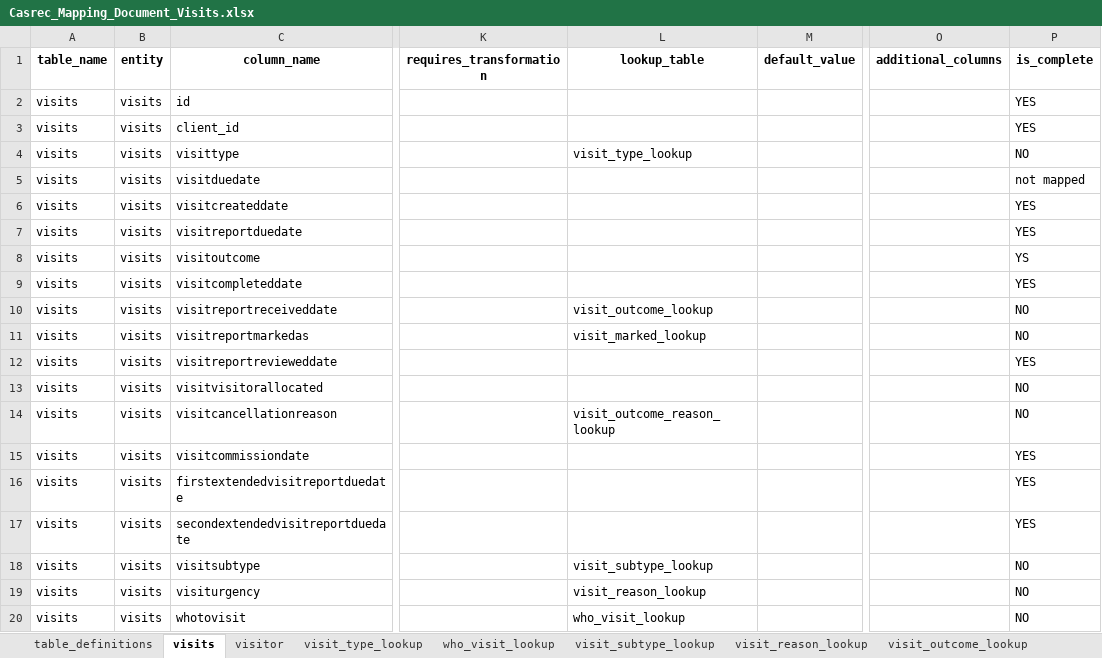
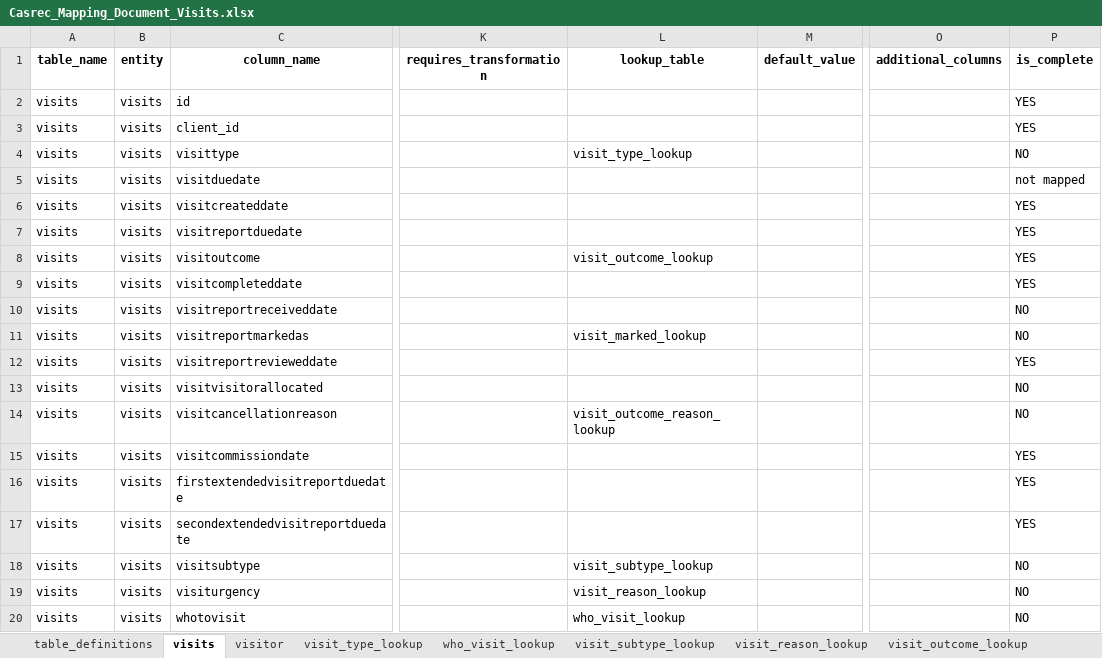
Before and after one commit to uk-gov-mirror/ministryofjustice.opg-data-casrec-migration-mappings, an Excel workbook: mapping_spreadsheet/Casrec_Mapping_Document_Visits.xlsx, sheet visits, drawn as a sheet; only a part is shown, gaps mark what is left out; values as stored, in another font and other column widths than the file's, no borders; the diff names each change by its address in the sheet, - before the commit and + after, or states it on an @@ line.

Commit message:
update the lookup table for visits

```diff
--- a/mapping_spreadsheet/Casrec_Mapping_Document_Visits.xlsx (sheet visits)
+++ b/mapping_spreadsheet/Casrec_Mapping_Document_Visits.xlsx (sheet visits)
-L8 (lookup_table): (empty)
+L8 (lookup_table): visit_outcome_lookup
-P8 (is_complete): YS
+P8 (is_complete): YES
-L10 (lookup_table): visit_outcome_lookup
+L10 (lookup_table): (empty)
```
Also changed, not shown: 4 other files.
